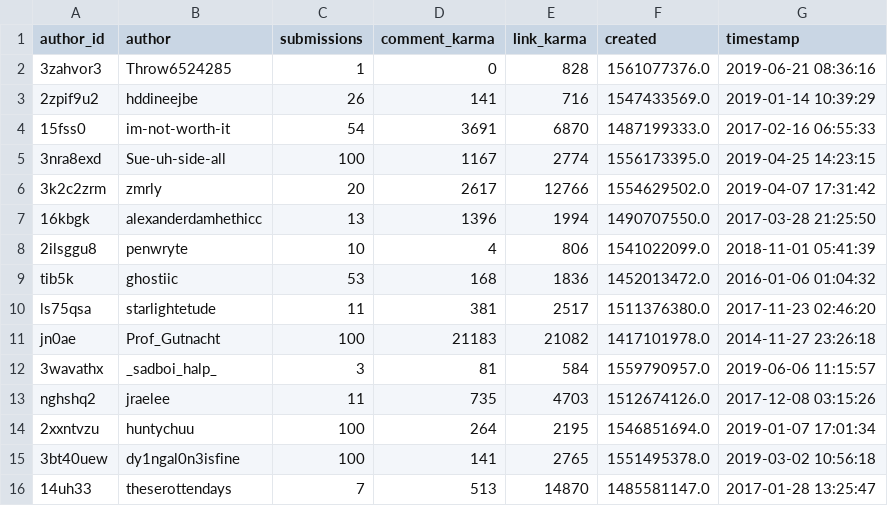
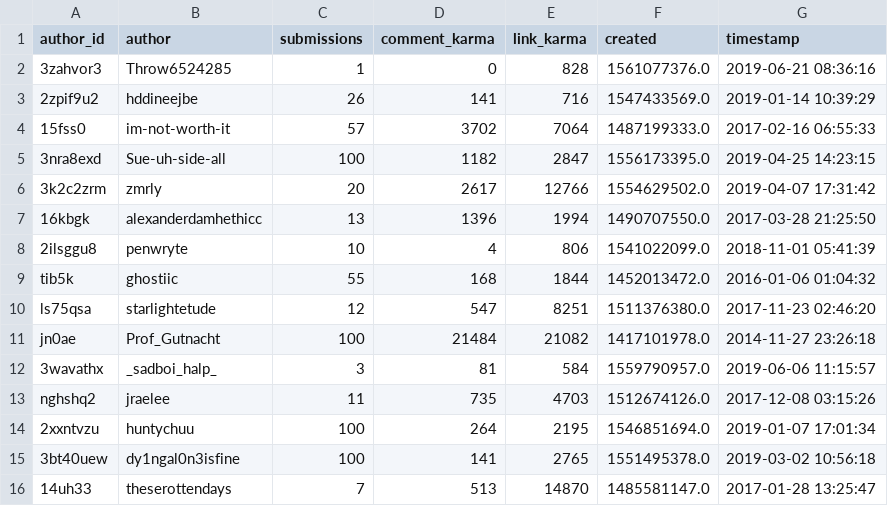
Before and after one commit to ludomaster/IS434, a CSV file: subreddits/suicidewatch/reddit_suicidewatch_users.csv, drawn as a sheet; only a part is shown; the diff covers the shown part only.

```diff
--- a/subreddits/suicidewatch/reddit_suicidewatch_users.csv
+++ b/subreddits/suicidewatch/reddit_suicidewatch_users.csv
@@ -3,4 +3,4 @@ author_id,author,submissions,comment_karma,link_karma,created,timestamp
 2zpif9u2,hddineejbe,26,141,716,1547433569.0,2019-01-14 10:39:29
-15fss0,im-not-worth-it,54,3691,6870,1487199333.0,2017-02-16 06:55:33
-3nra8exd,Sue-uh-side-all,100,1167,2774,1556173395.0,2019-04-25 14:23:15
+15fss0,im-not-worth-it,57,3702,7064,1487199333.0,2017-02-16 06:55:33
+3nra8exd,Sue-uh-side-all,100,1182,2847,1556173395.0,2019-04-25 14:23:15
 3k2c2zrm,zmrly,20,2617,12766,1554629502.0,2019-04-07 17:31:42
@@ -8,5 +8,5 @@ author_id,author,submissions,comment_karma,link_karma,created,timestamp
 2ilsggu8,penwryte,10,4,806,1541022099.0,2018-11-01 05:41:39
-tib5k,ghostiic,53,168,1836,1452013472.0,2016-01-06 01:04:32
-ls75qsa,starlightetude,11,381,2517,1511376380.0,2017-11-23 02:46:20
-jn0ae,Prof_Gutnacht,100,21183,21082,1417101978.0,2014-11-27 23:26:18
+tib5k,ghostiic,55,168,1844,1452013472.0,2016-01-06 01:04:32
+ls75qsa,starlightetude,12,547,8251,1511376380.0,2017-11-23 02:46:20
+jn0ae,Prof_Gutnacht,100,21484,21082,1417101978.0,2014-11-27 23:26:18
 3wavathx,_sadboi_halp_,3,81,584,1559790957.0,2019-06-06 11:15:57
```
Also changed, not shown: 5 added rows, 10 removed rows, 6 moved rows and 25 edited cells elsewhere in this file, analysis/offmychest_submissions.csv, subreddits/foreveralone/reddit_foreveralone_keywords.csv, 18 other files.
